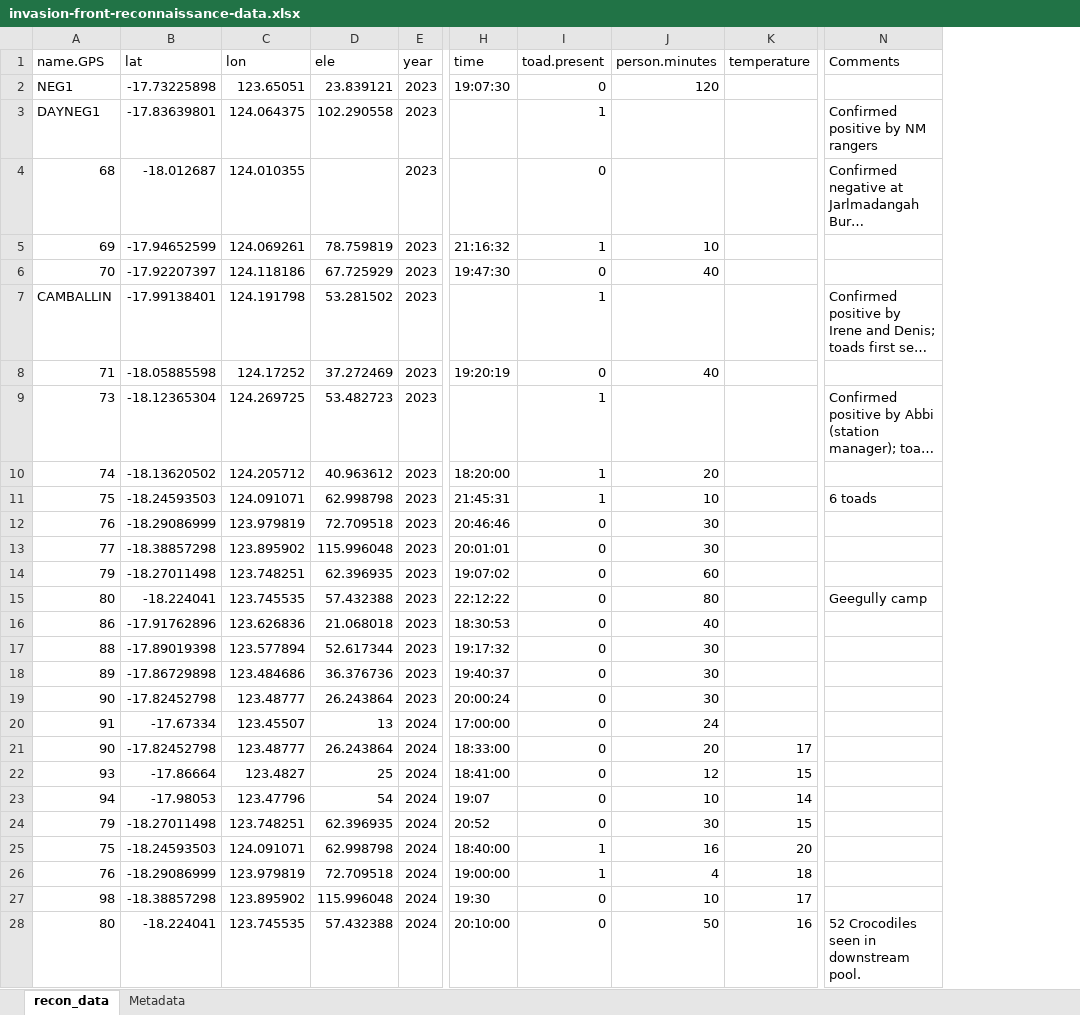
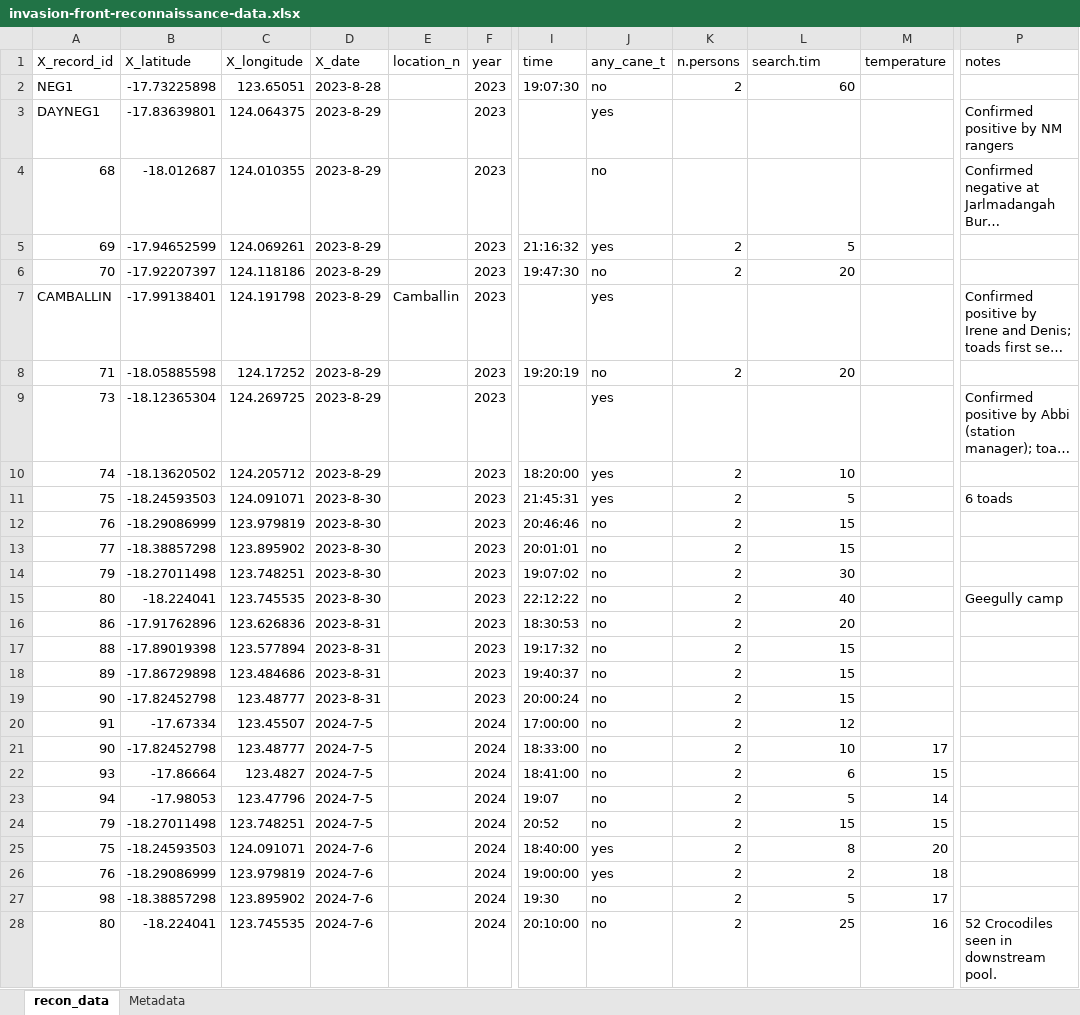
Before and after one commit to PopBiolGen/toad-front-monitoring, an Excel workbook: dat/invasion-front-reconnaissance-data.xlsx, sheet recon_data, drawn as a sheet; only a part is shown, gaps mark what is left out; long unchanged cells end in …; values as stored, in another font and other column widths than the file's, no cell formats; removed rows and columns are numbered as before the commit, all else as after; the diff covers the shown part only; the diff names each change by its address in the sheet, - before the commit and + after, or states it on an @@ line.

Commit message:
pre-data merge commit

```diff
--- a/dat/invasion-front-reconnaissance-data.xlsx (sheet recon_data)
+++ b/dat/invasion-front-reconnaissance-data.xlsx (sheet recon_data)
-column D (ele), rows 2-28: 23.839121 | 102.290558 |  | 78.759819 | 67.725929 | 53.281502 | 37.272469 | 53.482723 | 40.963612 | 62.998798 | 72.709518 | 115.996048 | 62.396935 | 57.432388 | 21.068018 | 52.617344 | 36.376736 | 26.243864 | 13 | 26.243864 | 25 | 54 | 62.396935 | 62.998798 | 72.709518 | 115.996048 | 57.432388
+column D (X_date), rows 2-28: 2023-8-28 | 2023-8-29 | 2023-8-29 | 2023-8-29 | 2023-8-29 | 2023-8-29 | 2023-8-29 | 2023-8-29 | 2023-8-29 | 2023-8-30 | 2023-8-30 | 2023-8-30 | 2023-8-30 | 2023-8-30 | 2023-8-31 | 2023-8-31 | 2023-8-31 | 2023-8-31 | 2024-7-5 | 2024-7-5 | 2024-7-5 | 2024-7-5 | 2024-7-5 | 2024-7-6 | 2024-7-6 | 2024-7-6 | 2024-7-6
+column E (location_n), row 7: Camballin
-column I (toad.present), rows 2-28: 0 | 1 | 0 | 1 | 0 | 1 | 0 | 1 | 1 | 1 | 0 | 0 | 0 | 0 | 0 | 0 | 0 | 0 | 0 | 0 | 0 | 0 | 0 | 1 | 1 | 0 | 0
+column J (any_cane_t), rows 2-28: no | yes | no | yes | no | yes | no | yes | yes | yes | no | no | no | no | no | no | no | no | no | no | no | no | no | yes | yes | no | no
+column K (n.persons), rows 2-28: 2 |  |  | 2 | 2 |  | 2 |  | 2 | 2 | 2 | 2 | 2 | 2 | 2 | 2 | 2 | 2 | 2 | 2 | 2 | 2 | 2 | 2 | 2 | 2 | 2
-A1: name.GPS
+A1: X_record_id
-B1: lat
+B1: X_latitude
-C1: lon
+C1: X_longitude
-L1: person.minutes
+L1: search.tim
-P1: Comments
+P1: notes
-L2 (search.tim): 120
+L2 (search.tim): 60
-L5 (search.tim): 10
+L5 (search.tim): 5
-L6 (search.tim): 40
+L6 (search.tim): 20
-L8 (search.tim): 40
+L8 (search.tim): 20
-L10 (search.tim): 20
+L10 (search.tim): 10
-L11 (search.tim): 10
+L11 (search.tim): 5
-L12:L13 (search.tim): 30
+L12:L13 (search.tim): 15
-L14 (search.tim): 60
+L14 (search.tim): 30
-L15 (search.tim): 80
+L15 (search.tim): 40
-L16 (search.tim): 40
+L16 (search.tim): 20
-L17:L19 (search.tim): 30
+L17:L19 (search.tim): 15
-L20 (search.tim): 24
+L20 (search.tim): 12
-L21 (search.tim): 20
+L21 (search.tim): 10
-L22 (search.tim): 12
+L22 (search.tim): 6
-L23 (search.tim): 10
+L23 (search.tim): 5
-L24 (search.tim): 30
+L24 (search.tim): 15
-L25 (search.tim): 16
+L25 (search.tim): 8
-L26 (search.tim): 4
+L26 (search.tim): 2
-L27 (search.tim): 10
+L27 (search.tim): 5
-L28 (search.tim): 50
+L28 (search.tim): 25
```
Also changed, not shown: 18 edited cells elsewhere in this sheet, cell formats, 3 other files.
